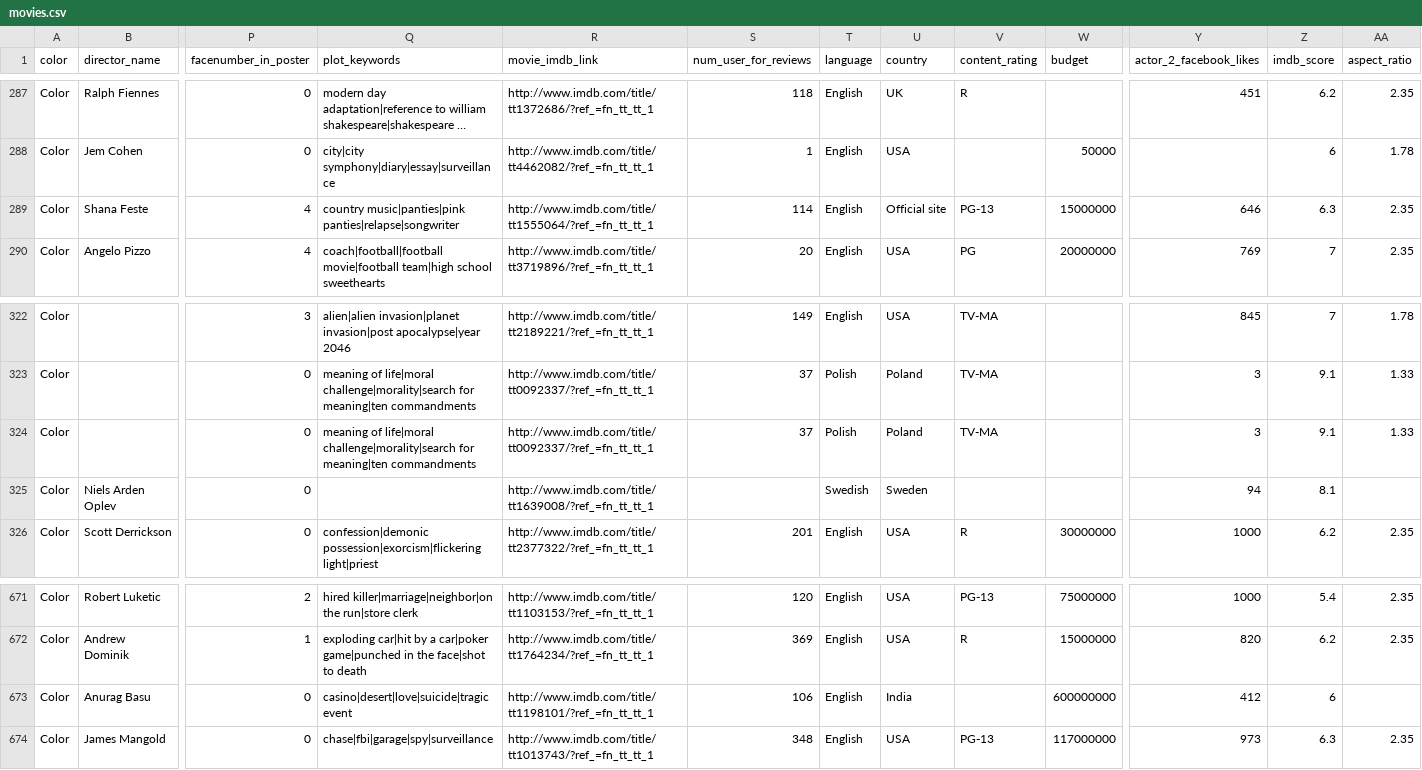
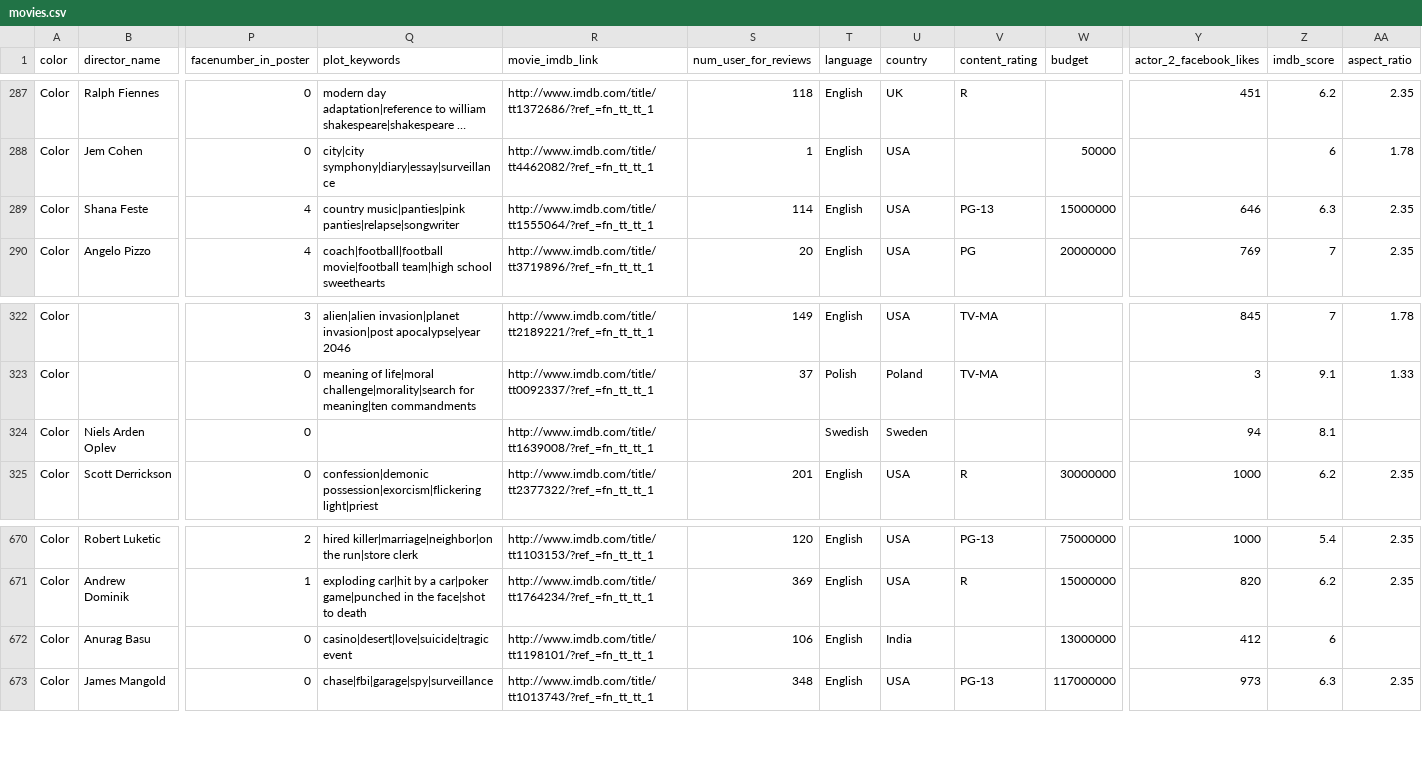
Before and after one commit to emestanza3/P5_final_project, a CSV file: data/movies.csv, drawn as a sheet; only a part is shown, gaps mark what is left out; long unchanged cells end in …; removed rows and columns are numbered as before the commit, all else as after; rows hold the shown columns only; the diff names each change by its address in the sheet, - before the commit and + after, or states it on an @@ line.

```diff
--- a/data/movies.csv
+++ b/data/movies.csv
-U289 (country): Official site
+U289 (country): USA
-row 324: Color |  | 0 | meaning of life|moral challenge|morality|search for meaning|ten commandments | http://www.imdb.com/title/tt0092337/?ref_=fn_tt_tt_1 | 37 | Polish | Poland | TV-MA |  | 3 | 9.1 | 1.33
-W672 (budget): 600000000
+W672 (budget): 13000000
```
Also changed, not shown: 4 other files.
